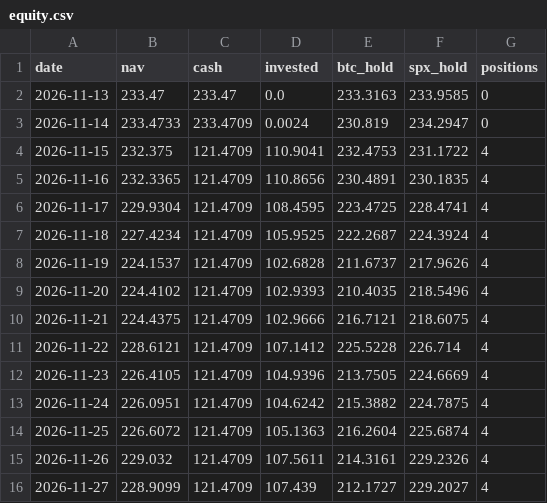
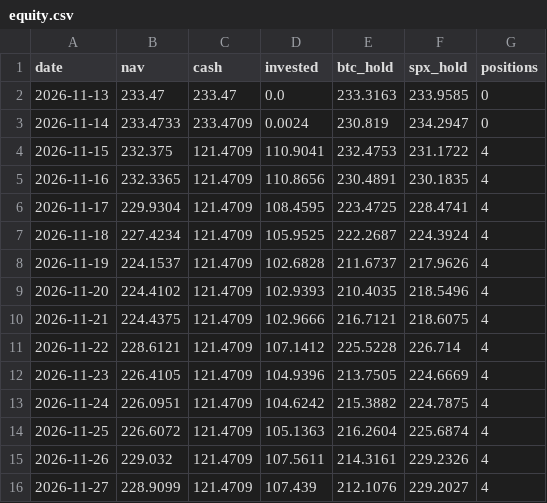
Before and after one commit to juanmariarodriguez2-png/hermes-quant, a CSV file: data/live/equity.csv, drawn as a sheet.

```diff
--- a/data/live/equity.csv
+++ b/data/live/equity.csv
@@ -15,2 +15,2 @@ date,nav,cash,invested,btc_hold,spx_hold,positions
 2026-11-26,229.032,121.4709,107.5611,214.3161,229.2326,4
-2026-11-27,228.9099,121.4709,107.439,212.1727,229.2027,4
+2026-11-27,228.9099,121.4709,107.439,212.1076,229.2027,4
```
Also changed, not shown: 3 other files.
